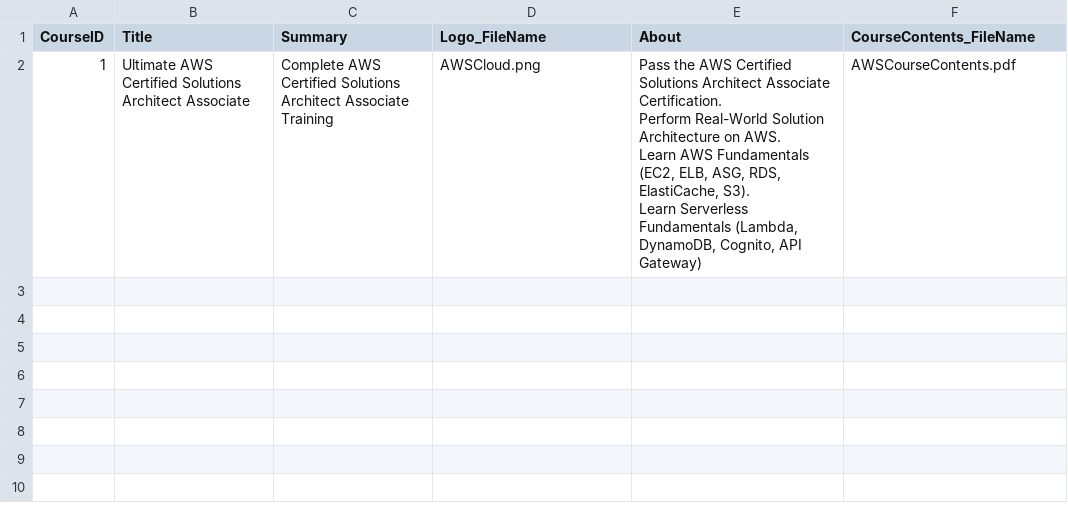
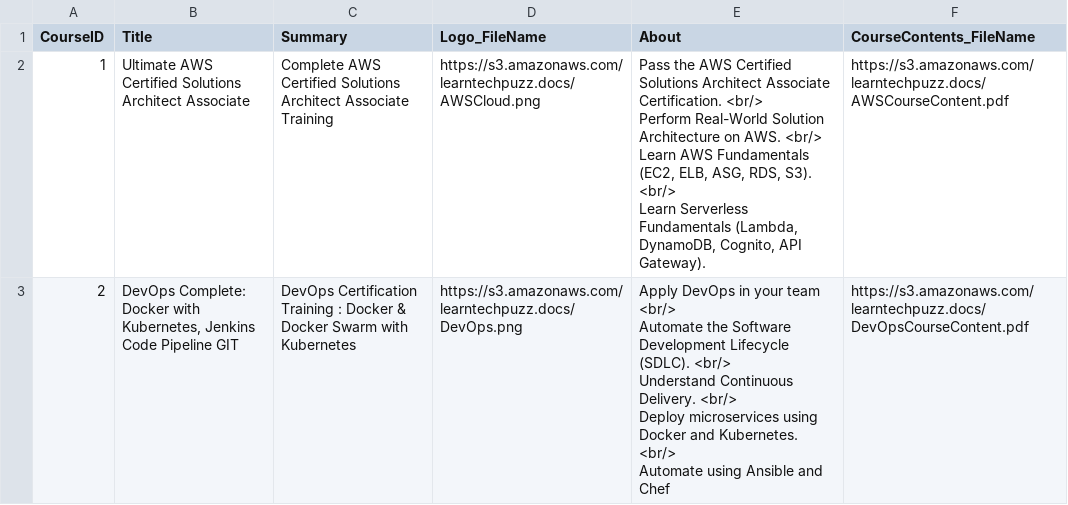
Before and after one commit to learntechpuzz/learntechpuzz-cloudformation, a CSV file: lambda-functions/app-lambda-functions-java/src/main/resources/Courses.csv, drawn as a sheet.

```diff
--- a/lambda-functions/app-lambda-functions-java/src/main/resources/Courses.csv
+++ b/lambda-functions/app-lambda-functions-java/src/main/resources/Courses.csv
@@ -1,5 +1,10 @@
 CourseID,Title,Summary,Logo_FileName,About,CourseContents_FileName
-1,Ultimate AWS Certified Solutions Architect Associate,Complete AWS Certified Solutions Architect Associate Training,AWSCloud.png,"Pass the AWS Certified Solutions Architect Associate Certification.
-Perform Real-World Solution Architecture on AWS.
-Learn AWS Fundamentals (EC2, ELB, ASG, RDS, ElastiCache, S3).
-Learn Serverless Fundamentals (Lambda, DynamoDB, Cognito, API Gateway)",AWSCourseContents.pdf
+1,Ultimate AWS Certified Solutions Architect Associate,Complete AWS Certified Solutions Architect Associate Training,https://s3.amazonaws.com/learntechpuzz.docs/AWSCloud.png,"Pass the AWS Certified Solutions Architect Associate Certification. <br/>
+Perform Real-World Solution Architecture on AWS. <br/>
+Learn AWS Fundamentals (EC2, ELB, ASG, RDS, S3). <br/>
+Learn Serverless Fundamentals (Lambda, DynamoDB, Cognito, API Gateway).",https://s3.amazonaws.com/learntechpuzz.docs/AWSCourseContent.pdf
+2,"DevOps Complete: Docker with Kubernetes, Jenkins Code Pipeline GIT","DevOps Certification Training : Docker & Docker Swarm with Kubernetes",https://s3.amazonaws.com/learntechpuzz.docs/DevOps.png,"Apply DevOps in your team <br/>
+Automate the Software Development Lifecycle (SDLC). <br/>
+Understand Continuous Delivery. <br/>
+Deploy microservices using Docker and Kubernetes. <br/>
+Automate using Ansible and Chef",https://s3.amazonaws.com/learntechpuzz.docs/DevOpsCourseContent.pdf
```
Also changed, not shown: lambda-functions/app-lambda-functions-java/src/main/resources/CourseMaterials.csv, 16 other files.
